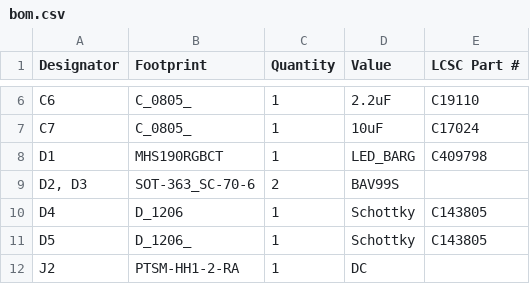
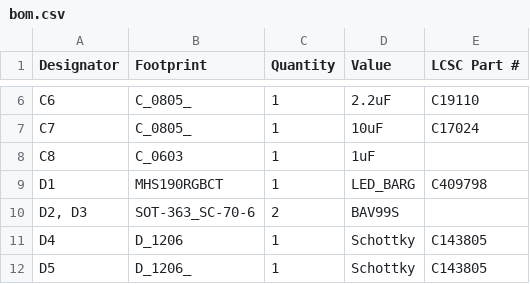
Before and after one commit to revk/ESP32-ASR33, a CSV file: PCB/production/bom.csv, drawn as a sheet; only a part is shown, gaps mark what is left out; the shorter side is filled out with more unchanged rows.

```diff
--- a/PCB/production/bom.csv
+++ b/PCB/production/bom.csv
@@ -7,2 +7,3 @@ C6,C_0805_,1,2.2uF,C19110
 C7,C_0805_,1,10uF,C17024
+C8,C_0603,1,1uF,
 D1,MHS190RGBCT,1,LED_BARG,C409798
```
Also changed, not shown: PCB/production/designators.csv, PCB/production/positions.csv, 7 other files.
